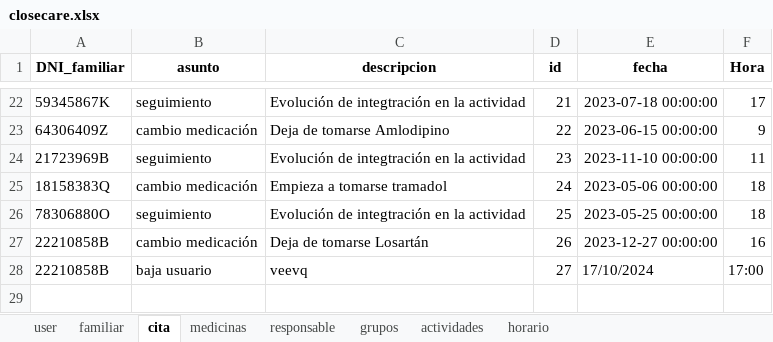
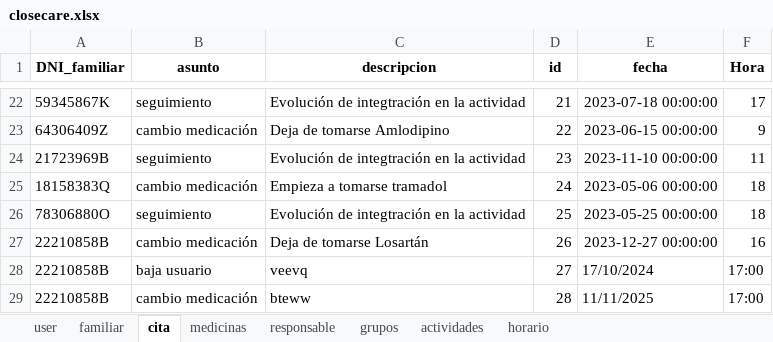
Before and after one commit to closecarefundation/PY-to-APK, an Excel workbook: closecare.xlsx, sheet cita, drawn as a sheet; only a part is shown, gaps mark what is left out; values as stored, in another font and other column widths than the file's, no borders; the diff names each change by its address in the sheet, - before the commit and + after, or states it on an @@ line.

Commit message:
Pedir cita

```diff
--- a/closecare.xlsx (sheet cita)
+++ b/closecare.xlsx (sheet cita)
+row 29: 22210858B | cambio medicación | bteww | 28 | 11/11/2025 | 17:00
```
